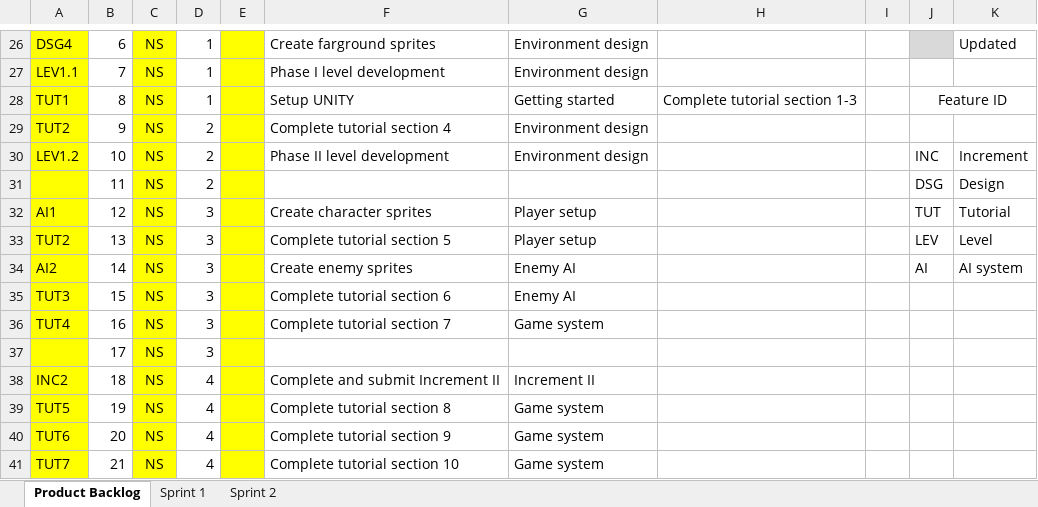
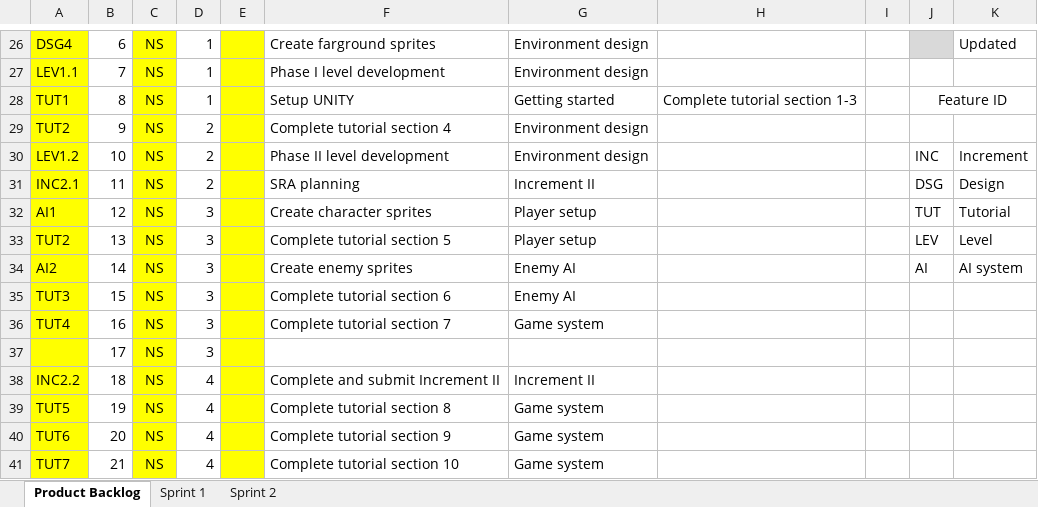
Before and after one commit to d1p3/stickJumpForce, an Excel workbook: Product_backlog.xlsx, sheet Product Backlog, drawn as a sheet; only a part is shown, gaps mark what is left out; values as stored, in another font and other column widths than the file's, no borders; charts and pictures not drawn; the diff names each change by its address in the sheet, - before the commit and + after, or states it on an @@ line.

```diff
--- a/Product_backlog.xlsx (sheet Product Backlog)
+++ b/Product_backlog.xlsx (sheet Product Backlog)
-A31: (empty)
+A31: INC2.1
-F31: (empty)
+F31: SRA planning
-G31: (empty)
+G31: Increment II
-A38: INC2
+A38: INC2.2
```
Also changed, not shown: sheet Sprint 2, charts or pictures.
